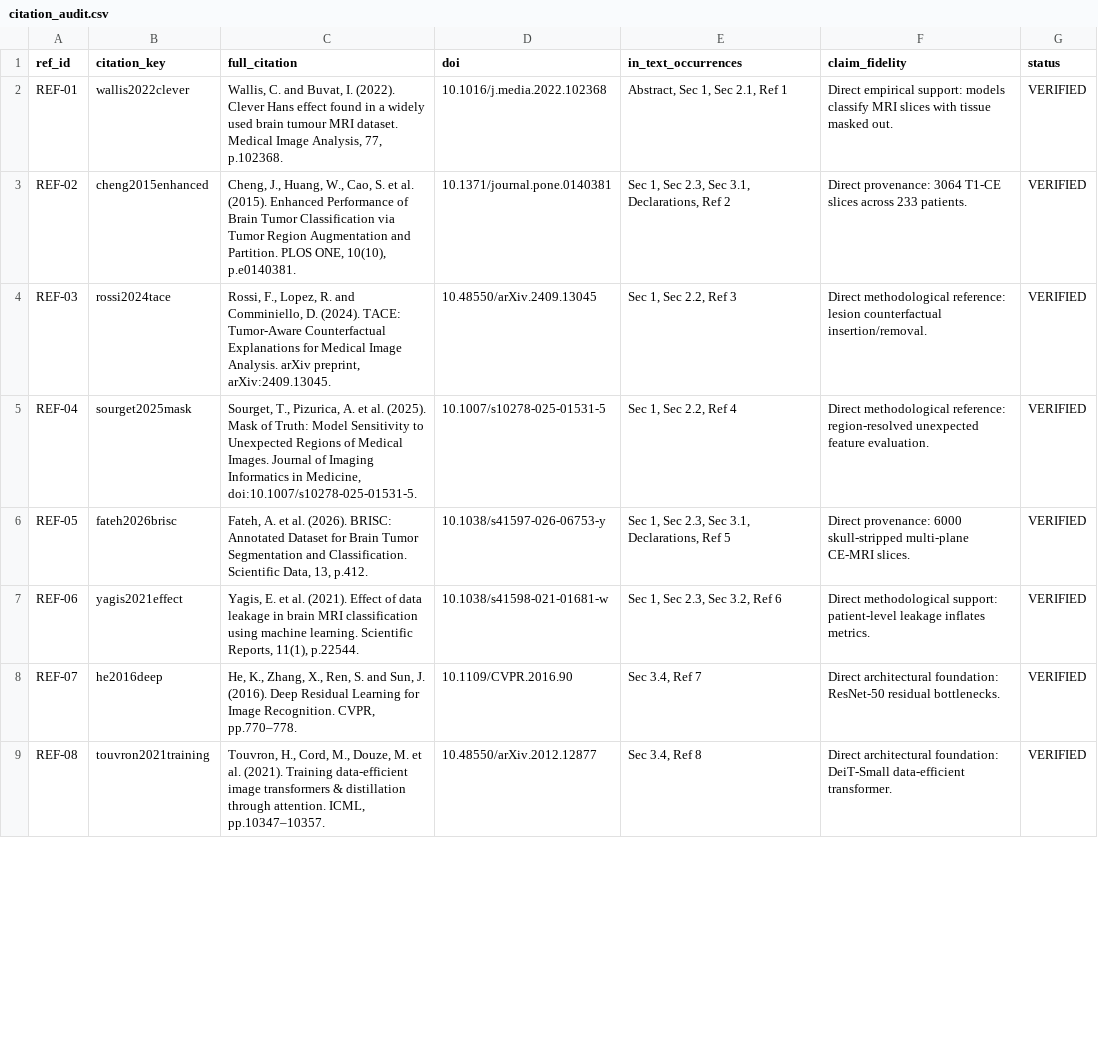
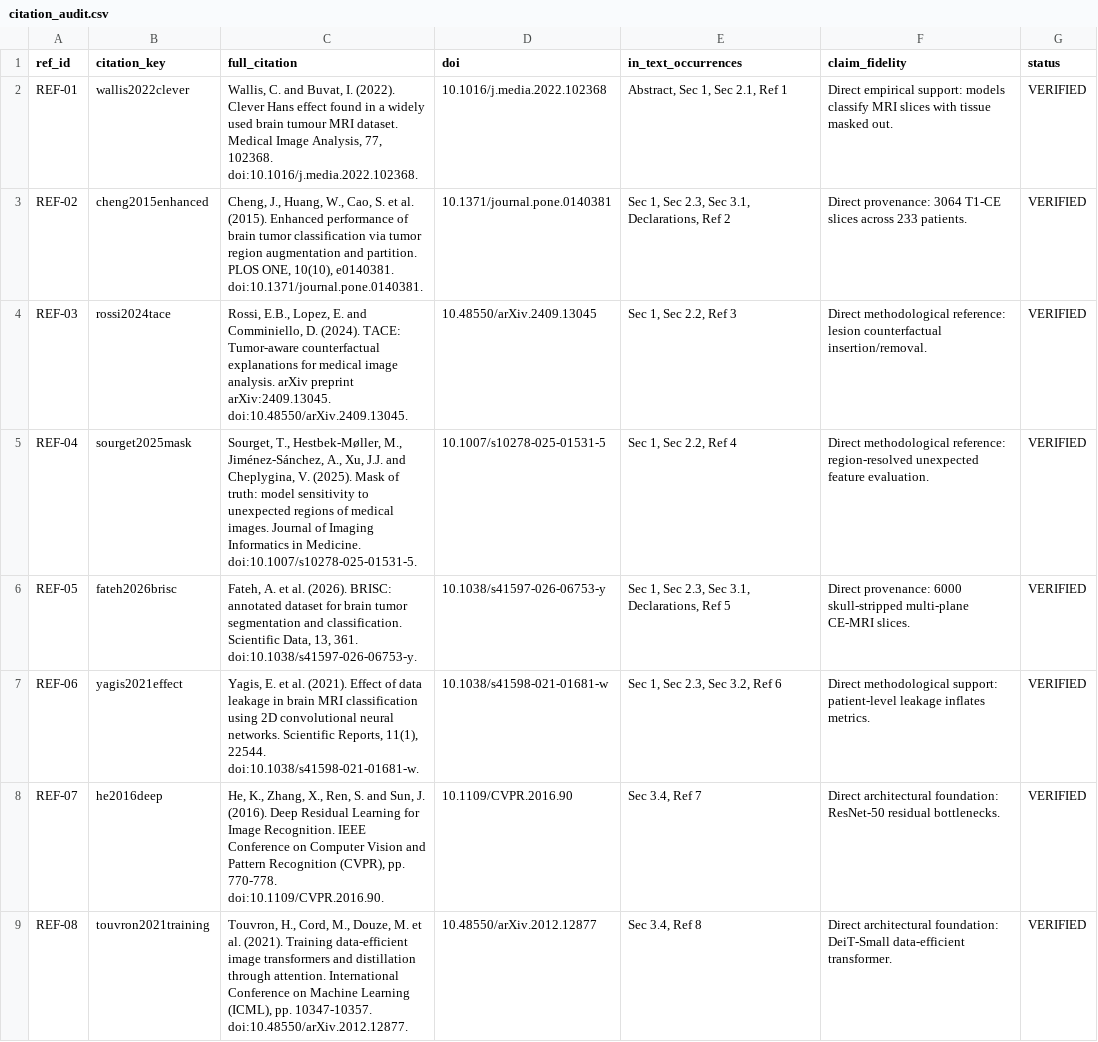
Before and after one commit to CSrajput-ux/brain-tumor-prediction-using-deep-leaning, a CSV file: reports/citation_audit.csv, drawn as a sheet; only a part is shown; the diff covers the shown part only.

```diff
--- a/reports/citation_audit.csv
+++ b/reports/citation_audit.csv
@@ -1,9 +1,9 @@
 ref_id,citation_key,full_citation,doi,in_text_occurrences,claim_fidelity,status
-REF-01,wallis2022clever,"Wallis, C. and Buvat, I. (2022). Clever Hans effect found in a widely used brain tumour MRI dataset. Medical Image Analysis, 77, p.102368.",10.1016/j.media.2022.102368,"Abstract, Sec 1, Sec 2.1, Ref 1",Direct empirical support: models classify MRI slices with tissue masked out.,VERIFIED
-REF-02,cheng2015enhanced,"Cheng, J., Huang, W., Cao, S. et al. (2015). Enhanced Performance of Brain Tumor Classification via Tumor Region Augmentation and Partition. PLOS ONE, 10(10), p.e0140381.",10.1371/journal.pone.0140381,"Sec 1, Sec 2.3, Sec 3.1, Declarations, Ref 2",Direct provenance: 3064 T1-CE slices across 233 patients.,VERIFIED
-REF-03,rossi2024tace,"Rossi, F., Lopez, R. and Comminiello, D. (2024). TACE: Tumor-Aware Counterfactual Explanations for Medical Image Analysis. arXiv preprint, arXiv:2409.13045.",10.48550/arXiv.2409.13045,"Sec 1, Sec 2.2, Ref 3",Direct methodological reference: lesion counterfactual insertion/removal.,VERIFIED
-REF-04,sourget2025mask,"Sourget, T., Pizurica, A. et al. (2025). Mask of Truth: Model Sensitivity to Unexpected Regions of Medical Images. Journal of Imaging Informatics in Medicine, doi:10.1007/s10278-025-01531-5.",10.1007/s10278-025-01531-5,"Sec 1, Sec 2.2, Ref 4",Direct methodological reference: region-resolved unexpected feature evaluation.,VERIFIED
-REF-05,fateh2026brisc,"Fateh, A. et al. (2026). BRISC: Annotated Dataset for Brain Tumor Segmentation and Classification. Scientific Data, 13, p.412.",10.1038/s41597-026-06753-y,"Sec 1, Sec 2.3, Sec 3.1, Declarations, Ref 5",Direct provenance: 6000 skull-stripped multi-plane CE-MRI slices.,VERIFIED
-REF-06,yagis2021effect,"Yagis, E. et al. (2021). Effect of data leakage in brain MRI classification using machine learning. Scientific Reports, 11(1), p.22544.",10.1038/s41598-021-01681-w,"Sec 1, Sec 2.3, Sec 3.2, Ref 6",Direct methodological support: patient-level leakage inflates metrics.,VERIFIED
-REF-07,he2016deep,"He, K., Zhang, X., Ren, S. and Sun, J. (2016). Deep Residual Learning for Image Recognition. CVPR, pp.770–778.",10.1109/CVPR.2016.90,"Sec 3.4, Ref 7",Direct architectural foundation: ResNet-50 residual bottlenecks.,VERIFIED
-REF-08,touvron2021training,"Touvron, H., Cord, M., Douze, M. et al. (2021). Training data-efficient image transformers & distillation through attention. ICML, pp.10347–10357.",10.48550/arXiv.2012.12877,"Sec 3.4, Ref 8",Direct architectural foundation: DeiT-Small data-efficient transformer.,VERIFIED
+REF-01,wallis2022clever,"Wallis, C. and Buvat, I. (2022). Clever Hans effect found in a widely used brain tumour MRI dataset. Medical Image Analysis, 77, 102368. doi:10.1016/j.media.2022.102368.",10.1016/j.media.2022.102368,"Abstract, Sec 1, Sec 2.1, Ref 1",Direct empirical support: models classify MRI slices with tissue masked out.,VERIFIED
+REF-02,cheng2015enhanced,"Cheng, J., Huang, W., Cao, S. et al. (2015). Enhanced performance of brain tumor classification via tumor region augmentation and partition. PLOS ONE, 10(10), e0140381. doi:10.1371/journal.pone.0140381.",10.1371/journal.pone.0140381,"Sec 1, Sec 2.3, Sec 3.1, Declarations, Ref 2",Direct provenance: 3064 T1-CE slices across 233 patients.,VERIFIED
+REF-03,rossi2024tace,"Rossi, E.B., Lopez, E. and Comminiello, D. (2024). TACE: Tumor-aware counterfactual explanations for medical image analysis. arXiv preprint arXiv:2409.13045. doi:10.48550/arXiv.2409.13045.",10.48550/arXiv.2409.13045,"Sec 1, Sec 2.2, Ref 3",Direct methodological reference: lesion counterfactual insertion/removal.,VERIFIED
+REF-04,sourget2025mask,"Sourget, T., Hestbek-Møller, M., Jiménez-Sánchez, A., Xu, J.J. and Cheplygina, V. (2025). Mask of truth: model sensitivity to unexpected regions of medical images. Journal of Imaging Informatics in Medicine. doi:10.1007/s10278-025-01531-5.",10.1007/s10278-025-01531-5,"Sec 1, Sec 2.2, Ref 4",Direct methodological reference: region-resolved unexpected feature evaluation.,VERIFIED
+REF-05,fateh2026brisc,"Fateh, A. et al. (2026). BRISC: annotated dataset for brain tumor segmentation and classification. Scientific Data, 13, 361. doi:10.1038/s41597-026-06753-y.",10.1038/s41597-026-06753-y,"Sec 1, Sec 2.3, Sec 3.1, Declarations, Ref 5",Direct provenance: 6000 skull-stripped multi-plane CE-MRI slices.,VERIFIED
+REF-06,yagis2021effect,"Yagis, E. et al. (2021). Effect of data leakage in brain MRI classification using 2D convolutional neural networks. Scientific Reports, 11(1), 22544. doi:10.1038/s41598-021-01681-w.",10.1038/s41598-021-01681-w,"Sec 1, Sec 2.3, Sec 3.2, Ref 6",Direct methodological support: patient-level leakage inflates metrics.,VERIFIED
+REF-07,he2016deep,"He, K., Zhang, X., Ren, S. and Sun, J. (2016). Deep Residual Learning for Image Recognition. IEEE Conference on Computer Vision and Pattern Recognition (CVPR), pp. 770-778. doi:10.1109/CVPR.2016.90.",10.1109/CVPR.2016.90,"Sec 3.4, Ref 7",Direct architectural foundation: ResNet-50 residual bottlenecks.,VERIFIED
+REF-08,touvron2021training,"Touvron, H., Cord, M., Douze, M. et al. (2021). Training data-efficient image transformers and distillation through attention. International Conference on Machine Learning (ICML), pp. 10347-10357. doi:10.48550/arXiv.2012.12877.",10.48550/arXiv.2012.12877,"Sec 3.4, Ref 8",Direct architectural foundation: DeiT-Small data-efficient transformer.,VERIFIED
```
Also changed, not shown: 1 removed row and 6 edited cells elsewhere in this file, reports/reference_verification.csv, reports/sham_geometry_validation.csv, 20 other files.
